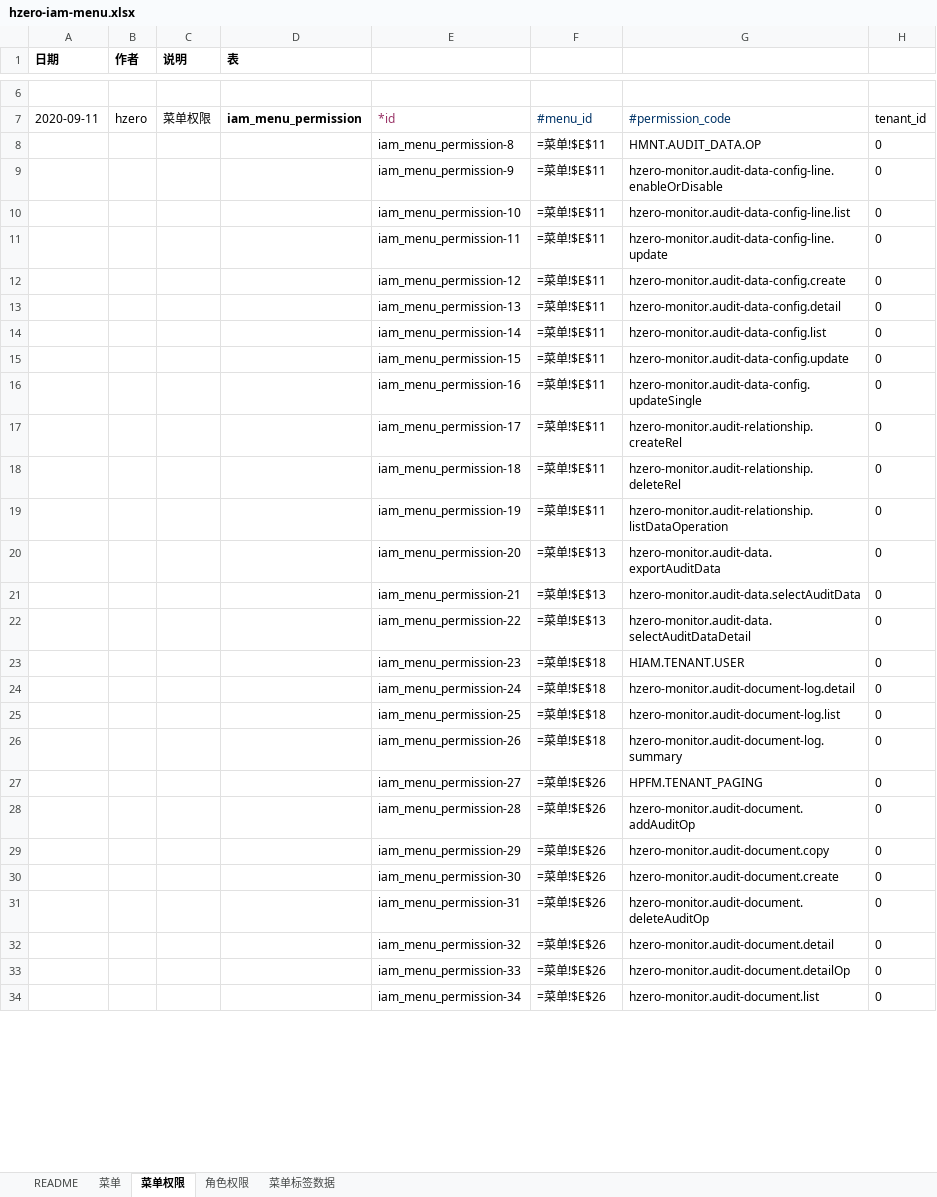
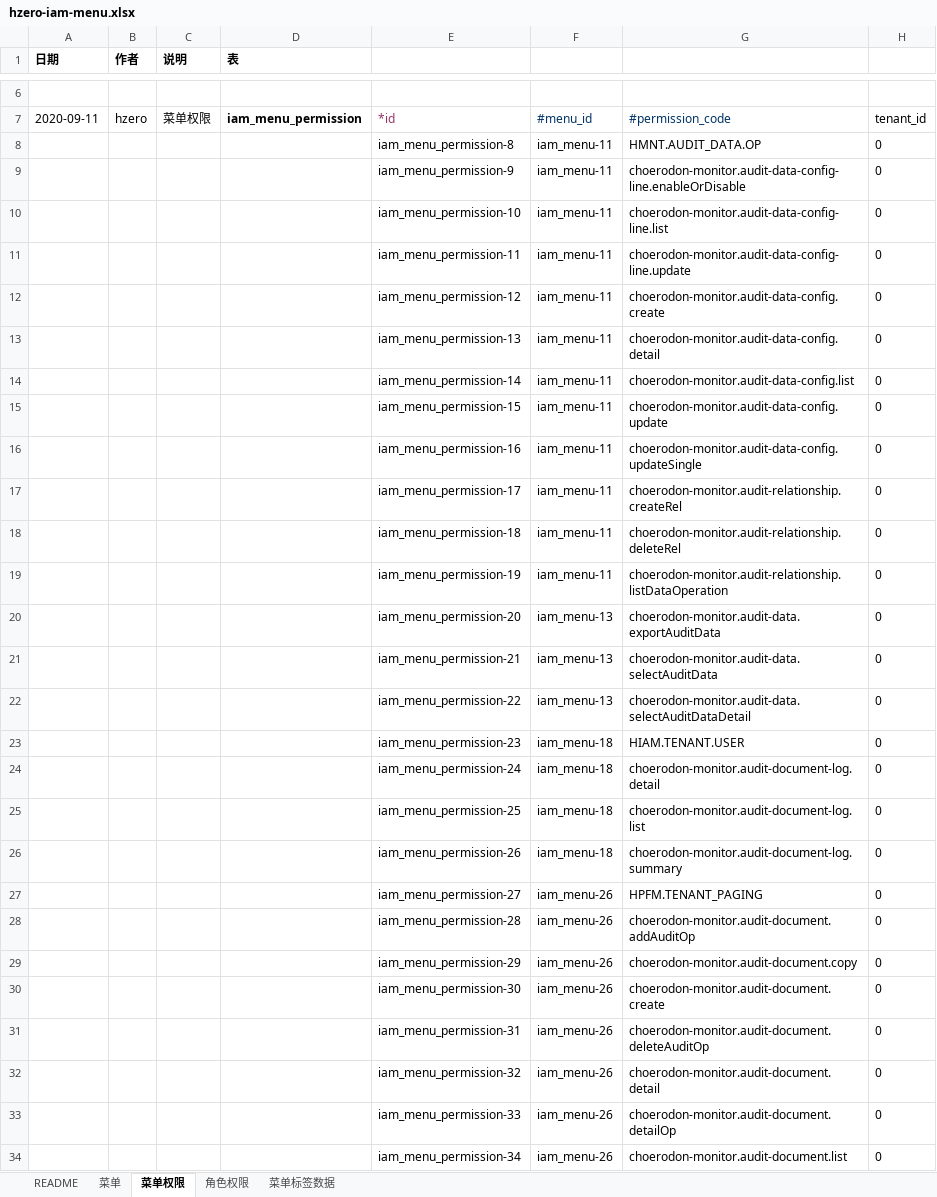
Before and after one commit to open-hand/choerodon-monitor, an Excel workbook: src/main/resources/script/db/init-data/hzero_monitor/hzero_platform/hzero-iam-menu.xlsx, sheet 菜单权限, drawn as a sheet; only a part is shown, gaps mark what is left out; values as stored, in another font and other column widths than the file's, no borders; formulas without a stored value are shown as written; the diff covers the shown part only; the diff names each change by its address in the sheet, - before the commit and + after, or states it on an @@ line.

Commit message:
[imp]修改excel 服务名

```diff
--- a/src/main/resources/script/db/init-data/hzero_monitor/hzero_platform/hzero-iam-menu.xlsx (sheet 菜单权限)
+++ b/src/main/resources/script/db/init-data/hzero_monitor/hzero_platform/hzero-iam-menu.xlsx (sheet 菜单权限)
-F8:F19: =菜单!$E$11
+F8:F19: iam_menu-11
-G9: hzero-monitor.audit-data-config-line.enableOrDisable
+G9: choerodon-monitor.audit-data-config-line.enableOrDisable
-G10: hzero-monitor.audit-data-config-line.list
+G10: choerodon-monitor.audit-data-config-line.list
-G11: hzero-monitor.audit-data-config-line.update
+G11: choerodon-monitor.audit-data-config-line.update
-G12: hzero-monitor.audit-data-config.create
+G12: choerodon-monitor.audit-data-config.create
-G13: hzero-monitor.audit-data-config.detail
+G13: choerodon-monitor.audit-data-config.detail
-G14: hzero-monitor.audit-data-config.list
+G14: choerodon-monitor.audit-data-config.list
-G15: hzero-monitor.audit-data-config.update
+G15: choerodon-monitor.audit-data-config.update
-G16: hzero-monitor.audit-data-config.updateSingle
+G16: choerodon-monitor.audit-data-config.updateSingle
-G17: hzero-monitor.audit-relationship.createRel
+G17: choerodon-monitor.audit-relationship.createRel
-G18: hzero-monitor.audit-relationship.deleteRel
+G18: choerodon-monitor.audit-relationship.deleteRel
-G19: hzero-monitor.audit-relationship.listDataOperation
+G19: choerodon-monitor.audit-relationship.listDataOperation
-F20:F22: =菜单!$E$13
+F20:F22: iam_menu-13
-G20: hzero-monitor.audit-data.exportAuditData
+G20: choerodon-monitor.audit-data.exportAuditData
-G21: hzero-monitor.audit-data.selectAuditData
+G21: choerodon-monitor.audit-data.selectAuditData
-G22: hzero-monitor.audit-data.selectAuditDataDetail
+G22: choerodon-monitor.audit-data.selectAuditDataDetail
-F23:F26: =菜单!$E$18
+F23:F26: iam_menu-18
-G24: hzero-monitor.audit-document-log.detail
+G24: choerodon-monitor.audit-document-log.detail
-G25: hzero-monitor.audit-document-log.list
+G25: choerodon-monitor.audit-document-log.list
-G26: hzero-monitor.audit-document-log.summary
+G26: choerodon-monitor.audit-document-log.summary
-F27:F34: =菜单!$E$26
+F27:F34: iam_menu-26
-G28: hzero-monitor.audit-document.addAuditOp
+G28: choerodon-monitor.audit-document.addAuditOp
-G29: hzero-monitor.audit-document.copy
+G29: choerodon-monitor.audit-document.copy
-G30: hzero-monitor.audit-document.create
+G30: choerodon-monitor.audit-document.create
-G31: hzero-monitor.audit-document.deleteAuditOp
+G31: choerodon-monitor.audit-document.deleteAuditOp
-G32: hzero-monitor.audit-document.detail
+G32: choerodon-monitor.audit-document.detail
-G33: hzero-monitor.audit-document.detailOp
+G33: choerodon-monitor.audit-document.detailOp
-G34: hzero-monitor.audit-document.list
+G34: choerodon-monitor.audit-document.list
```
Also changed, not shown: 147 edited cells elsewhere in this sheet, sheet 菜单标签数据, sheet 角色权限, sheet 菜单.
